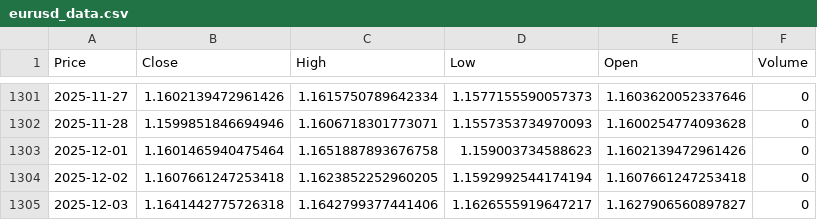
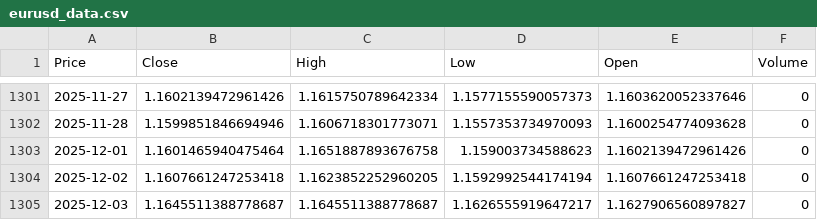
Before and after one commit to Tanishk190/Eurusd-lstm-predictor, a CSV file: data/eurusd_data.csv, drawn as a sheet; only a part is shown, gaps mark what is left out; the diff names each change by its address in the sheet, - before the commit and + after, or states it on an @@ line.

```diff
--- a/data/eurusd_data.csv
+++ b/data/eurusd_data.csv
-B1305 (Close): 1.1641442775726318
+B1305 (Close): 1.1645511388778687
-C1305 (High): 1.1642799377441406
+C1305 (High): 1.1645511388778687
```
Also changed, not shown: 2 other files.
